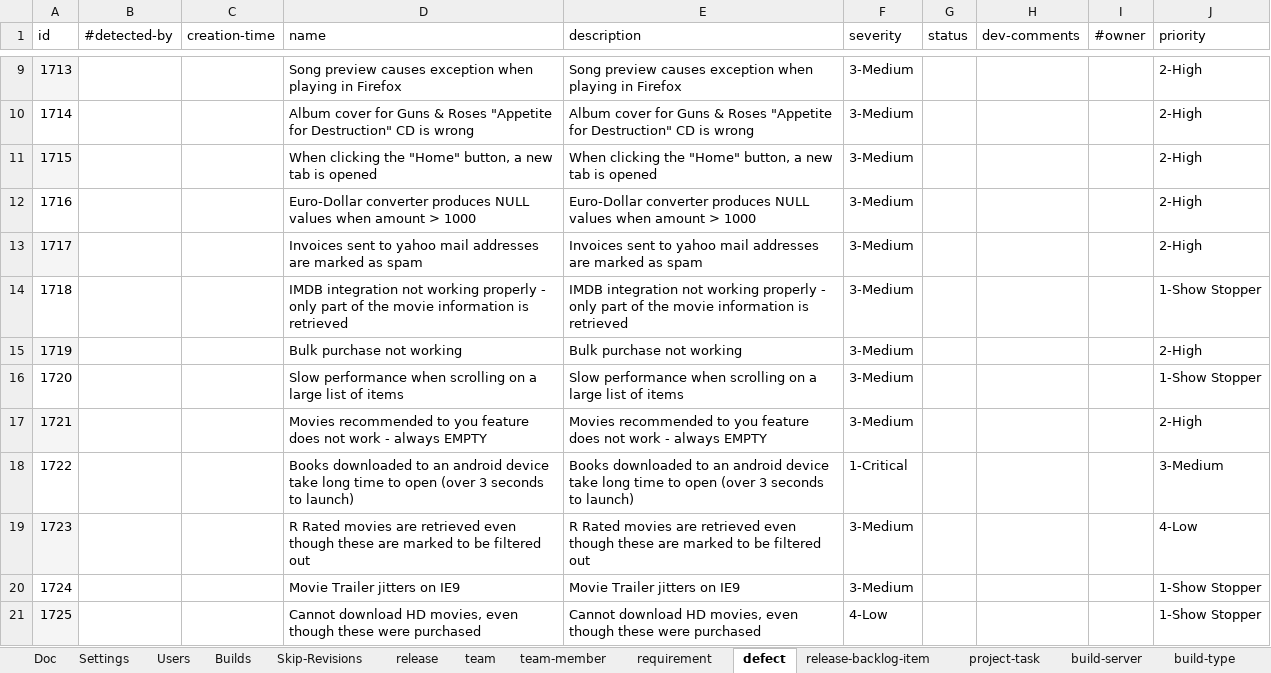
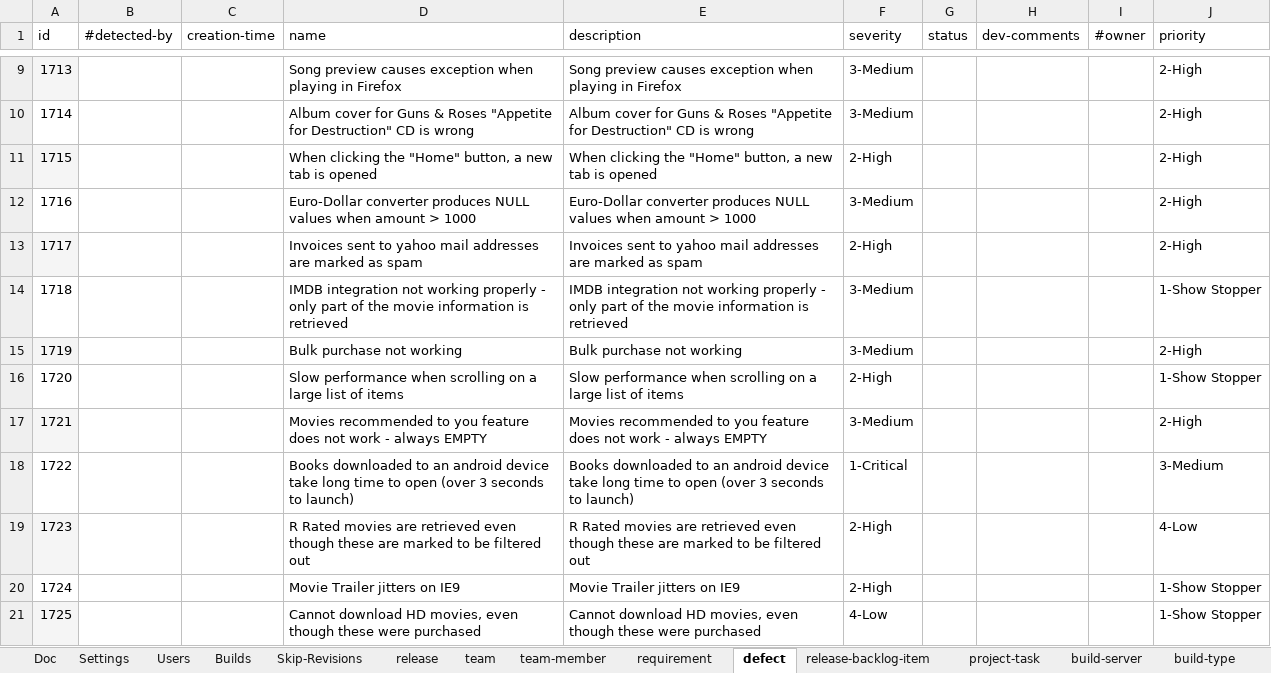
Before and after one commit to pe-pan/agm-data-generator, an Excel workbook: agm-data-generator-1.01.xlsx, sheet defect, drawn as a sheet; only a part is shown, gaps mark what is left out; values as stored, in another font and other column widths than the file's, no borders; the diff covers the shown part only; the diff names each change by its address in the sheet, - before the commit and + after, or states it on an @@ line.

```diff
--- a/agm-data-generator-1.01.xlsx (sheet defect)
+++ b/agm-data-generator-1.01.xlsx (sheet defect)
-F11 (severity): 3-Medium
+F11 (severity): 2-High
-F13 (severity): 3-Medium
+F13 (severity): 2-High
-F16 (severity): 3-Medium
+F16 (severity): 2-High
-F19:F20 (severity): 3-Medium
+F19:F20 (severity): 2-High
```
Also changed, not shown: 32 edited cells elsewhere in this sheet, sheet Work, sheet project-task, sheet Settings.
